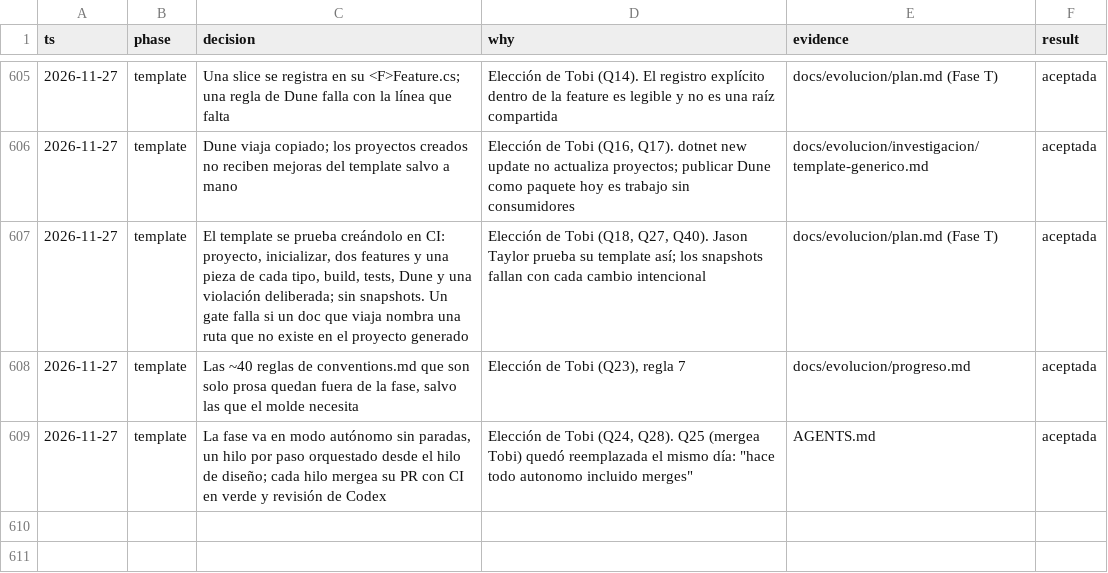
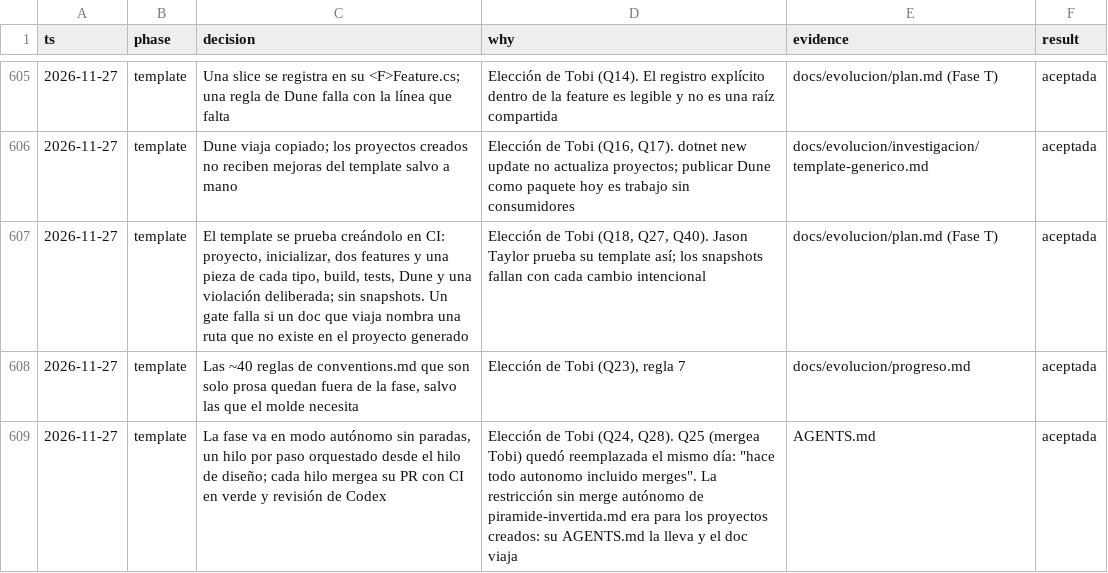
Before and after one commit to tobiasesquivel/full-stack-template, a TSV file: docs/decisions.tsv, drawn as a sheet; only a part is shown, gaps mark what is left out.

Commit message:
La regla sin merge autónomo viaja a los proyectos creados

```diff
--- a/docs/decisions.tsv
+++ b/docs/decisions.tsv
@@ -608,2 +608,2 @@ ts	phase	decision	why	evidence	result
 2026-11-27	template	Las ~40 reglas de conventions.md que son solo prosa quedan fuera de la fase, salvo las que el molde necesita	Elección de Tobi (Q23), regla 7	docs/evolucion/progreso.md	aceptada
-2026-11-27	template	La fase va en modo autónomo sin paradas, un hilo por paso orquestado desde el hilo de diseño; cada hilo mergea su PR con CI en verde y revisión de Codex	Elección de Tobi (Q24, Q28). Q25 (mergea Tobi) quedó reemplazada el mismo día: "hace todo autonomo incluido merges"	AGENTS.md	aceptada
+2026-11-27	template	La fase va en modo autónomo sin paradas, un hilo por paso orquestado desde el hilo de diseño; cada hilo mergea su PR con CI en verde y revisión de Codex	Elección de Tobi (Q24, Q28). Q25 (mergea Tobi) quedó reemplazada el mismo día: "hace todo autonomo incluido merges". La restricción sin merge autónomo de piramide-invertida.md era para los proyectos creados: su AGENTS.md la lleva y el doc viaja	AGENTS.md	aceptada
```
Also changed, not shown: 3 other files.
